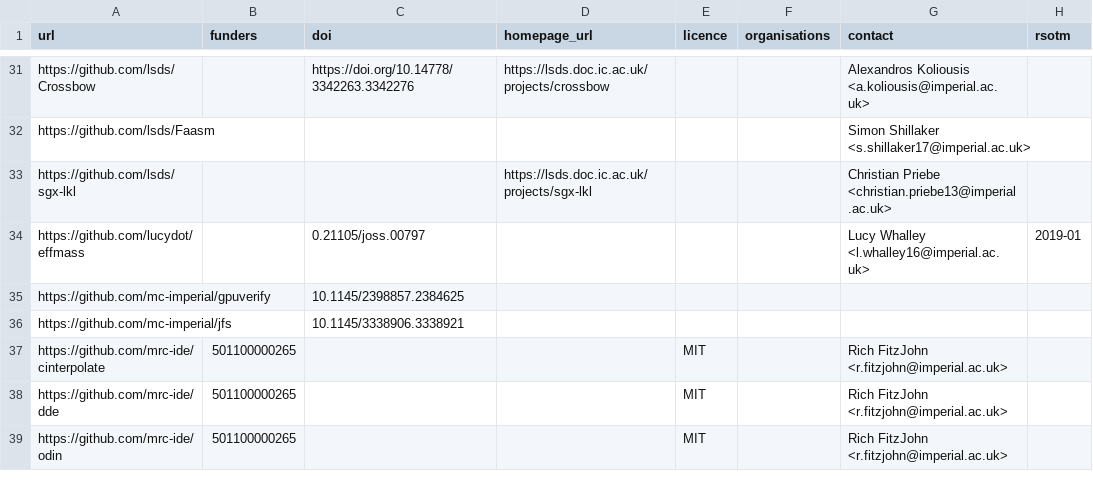
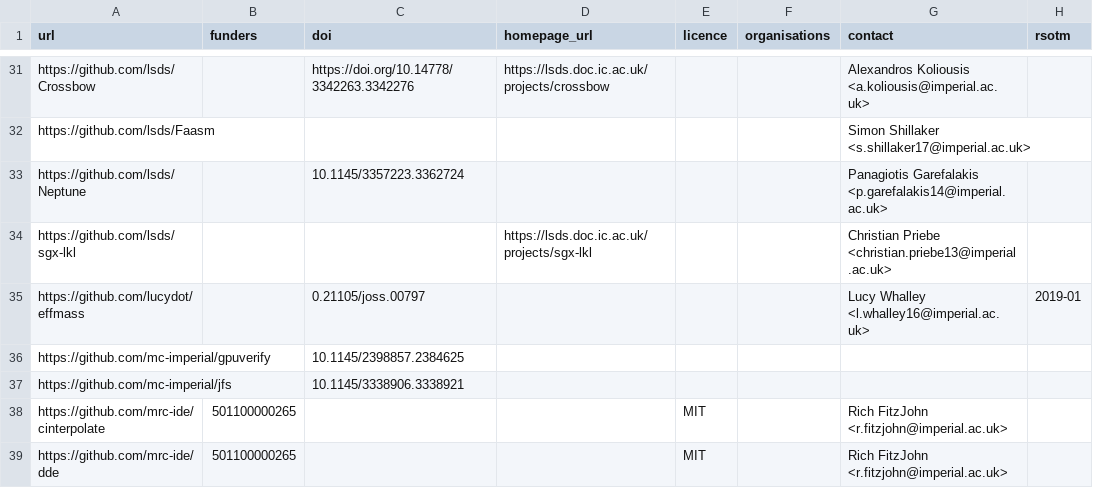
Before and after one commit to ImperialCollegeLondon/research-software-directory, a CSV file: repos.csv, drawn as a sheet; only a part is shown, gaps mark what is left out; the shorter side is filled out with more unchanged rows.

```diff
--- a/repos.csv
+++ b/repos.csv
@@ -32,2 +32,3 @@ https://github.com/lsds/Crossbow,,https://doi.org/10.14778/3342263.3342276,https
 https://github.com/lsds/Faasm,,,,,,Simon Shillaker <s.shillaker17@imperial.ac.uk>,
+https://github.com/lsds/Neptune,,10.1145/3357223.3362724,,,,Panagiotis Garefalakis <p.garefalakis14@imperial.ac.uk>,
 https://github.com/lsds/sgx-lkl,,,https://lsds.doc.ic.ac.uk/projects/sgx-lkl,,,Christian Priebe <christian.priebe13@imperial.ac.uk>,
```
